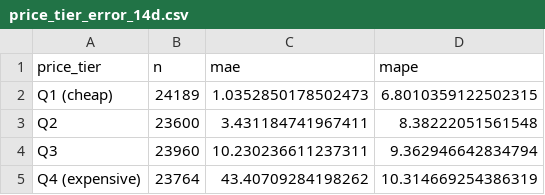
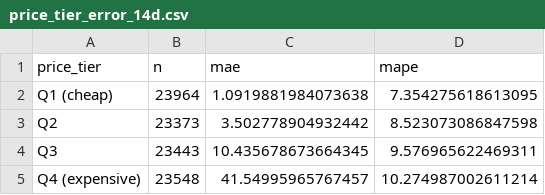
Before and after one commit to gt-big-data/buy-wise, a CSV file: backend/ml/price_tier_error_14d.csv, drawn as a sheet.

```diff
--- a/backend/ml/price_tier_error_14d.csv
+++ b/backend/ml/price_tier_error_14d.csv
@@ -1,5 +1,5 @@
 price_tier,n,mae,mape
-Q1 (cheap),24189,1.0352850178502473,6.8010359122502315
-Q2,23600,3.431184741967411,8.38222051561548
-Q3,23960,10.230236611237311,9.362946642834794
-Q4 (expensive),23764,43.40709284198262,10.314669254386319
+Q1 (cheap),23964,1.0919881984073638,7.354275618613095
+Q2,23373,3.502778904932442,8.523073086847598
+Q3,23443,10.435678673664345,9.576965622469311
+Q4 (expensive),23548,41.54995965767457,10.274987002611214
```
Also changed, not shown: backend/ml/per_asin_accuracy_14d.csv, backend/ml/per_asin_accuracy_7d.csv, 18 other files.
